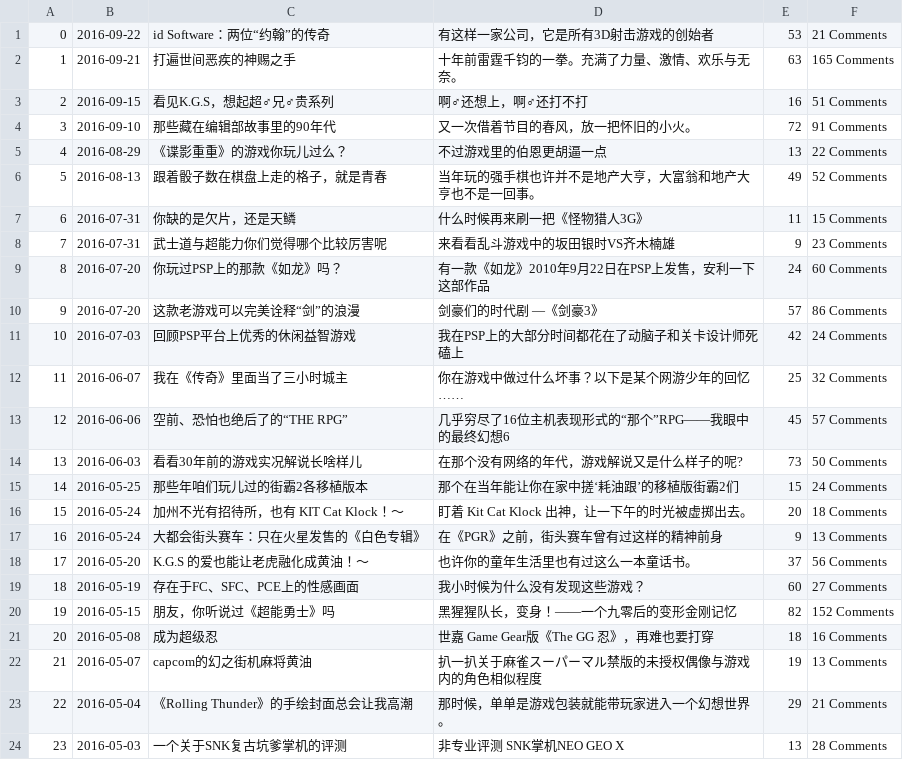
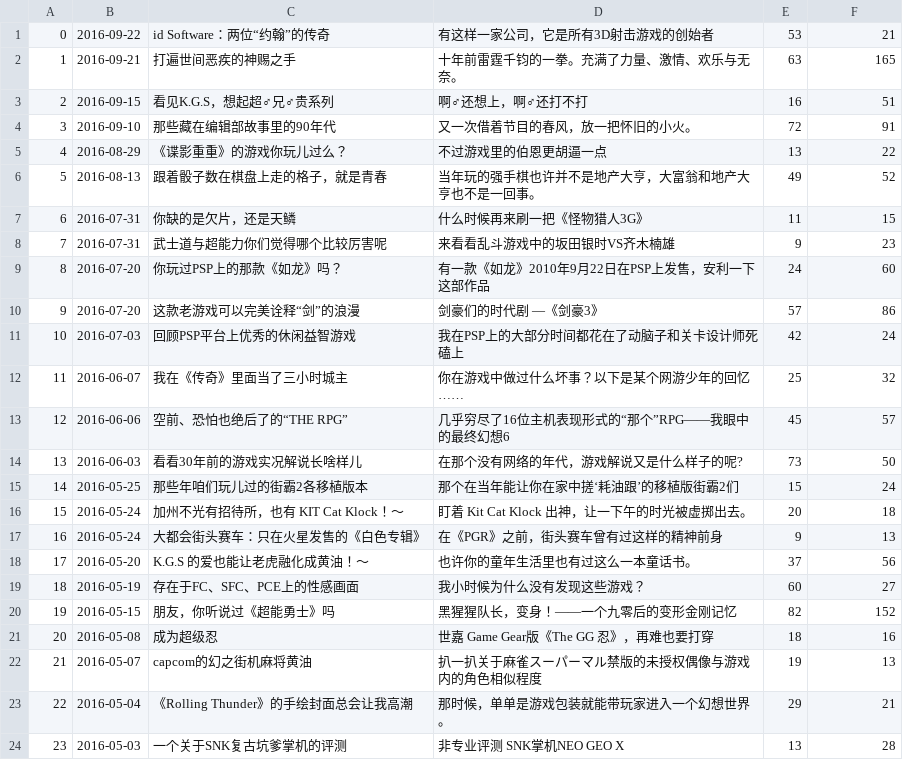
Before and after one commit to dinwa-ms/crawler_gamecores, a CSV file: gcore_result_4.csv, drawn as a sheet.

```diff
--- a/gcore_result_4.csv
+++ b/gcore_result_4.csv
@@ -1,24 +1,24 @@
-0,2016-09-22,id Software：两位“约翰”的传奇,有这样一家公司，它是所有3D射击游戏的创始者,53,21 Comments
-1,2016-09-21,打遍世间恶疾的神赐之手,十年前雷霆千钧的一拳。充满了力量、激情、欢乐与无奈。,63,165 Comments
-2,2016-09-15,看见K.G.S，想起超♂兄♂贵系列,啊♂还想上，啊♂还打不打,16,51 Comments
-3,2016-09-10,那些藏在编辑部故事里的90年代,又一次借着节目的春风，放一把怀旧的小火。,72,91 Comments
-4,2016-08-29,《谍影重重》的游戏你玩儿过么？,不过游戏里的伯恩更胡逼一点,13,22 Comments
-5,2016-08-13,跟着骰子数在棋盘上走的格子，就是青春,当年玩的强手棋也许并不是地产大亨，大富翁和地产大亨也不是一回事。,49,52 Comments
-6,2016-07-31,你缺的是欠片，还是天鳞,什么时候再来刷一把《怪物猎人3G》,11,15 Comments
-7,2016-07-31,武士道与超能力你们觉得哪个比较厉害呢,来看看乱斗游戏中的坂田银时VS齐木楠雄,9,23 Comments
-8,2016-07-20,你玩过PSP上的那款《如龙》吗？,有一款《如龙》2010年9月22日在PSP上发售，安利一下这部作品,24,60 Comments
-9,2016-07-20,这款老游戏可以完美诠释“剑”的浪漫,剑豪们的时代剧 —《剑豪3》,57,86 Comments
-10,2016-07-03,回顾PSP平台上优秀的休闲益智游戏,我在PSP上的大部分时间都花在了动脑子和关卡设计师死磕上,42,24 Comments
-11,2016-06-07,我在《传奇》里面当了三小时城主,你在游戏中做过什么坏事？以下是某个网游少年的回忆……,25,32 Comments
-12,2016-06-06,空前、恐怕也绝后了的“THE RPG”,几乎穷尽了16位主机表现形式的“那个”RPG——我眼中的最终幻想6,45,57 Comments
-13,2016-06-03,看看30年前的游戏实况解说长啥样儿,在那个没有网络的年代，游戏解说又是什么样子的呢?,73,50 Comments
-14,2016-05-25,那些年咱们玩儿过的街霸2各移植版本,那个在当年能让你在家中搓‘耗油跟’的移植版街霸2们,15,24 Comments
-15,2016-05-24,加州不光有招待所，也有 KIT Cat Klock！～,盯着 Kit Cat Klock 出神，让一下午的时光被虚掷出去。,20,18 Comments
-16,2016-05-24,大都会街头赛车：只在火星发售的《白色专辑》,在《PGR》之前，街头赛车曾有过这样的精神前身,9,13 Comments
-17,2016-05-20,K.G.S 的爱也能让老虎融化成黄油！～,也许你的童年生活里也有过这么一本童话书。,37,56 Comments
-18,2016-05-19,存在于FC、SFC、PCE上的性感画面,我小时候为什么没有发现这些游戏？,60,27 Comments
-19,2016-05-15,朋友，你听说过《超能勇士》吗,黑猩猩队长，变身！——一个九零后的变形金刚记忆,82,152 Comments
-20,2016-05-08,成为超级忍,世嘉 Game Gear版《The GG 忍》，再难也要打穿,18,16 Comments
-21,2016-05-07,capcom的幻之街机麻将黄油,扒一扒关于麻雀スーパーマル禁版的未授权偶像与游戏内的角色相似程度,19,13 Comments
-22,2016-05-04,《Rolling Thunder》的手绘封面总会让我高潮,那时候，单单是游戏包装就能带玩家进入一个幻想世界。,29,21 Comments
-23,2016-05-03,一个关于SNK复古坑爹掌机的评测,非专业评测 SNK掌机NEO GEO X,13,28 Comments
+0,2016-09-22,id Software：两位“约翰”的传奇,有这样一家公司，它是所有3D射击游戏的创始者,53,21
+1,2016-09-21,打遍世间恶疾的神赐之手,十年前雷霆千钧的一拳。充满了力量、激情、欢乐与无奈。,63,165
+2,2016-09-15,看见K.G.S，想起超♂兄♂贵系列,啊♂还想上，啊♂还打不打,16,51
+3,2016-09-10,那些藏在编辑部故事里的90年代,又一次借着节目的春风，放一把怀旧的小火。,72,91
+4,2016-08-29,《谍影重重》的游戏你玩儿过么？,不过游戏里的伯恩更胡逼一点,13,22
+5,2016-08-13,跟着骰子数在棋盘上走的格子，就是青春,当年玩的强手棋也许并不是地产大亨，大富翁和地产大亨也不是一回事。,49,52
+6,2016-07-31,你缺的是欠片，还是天鳞,什么时候再来刷一把《怪物猎人3G》,11,15
+7,2016-07-31,武士道与超能力你们觉得哪个比较厉害呢,来看看乱斗游戏中的坂田银时VS齐木楠雄,9,23
+8,2016-07-20,你玩过PSP上的那款《如龙》吗？,有一款《如龙》2010年9月22日在PSP上发售，安利一下这部作品,24,60
+9,2016-07-20,这款老游戏可以完美诠释“剑”的浪漫,剑豪们的时代剧 —《剑豪3》,57,86
+10,2016-07-03,回顾PSP平台上优秀的休闲益智游戏,我在PSP上的大部分时间都花在了动脑子和关卡设计师死磕上,42,24
+11,2016-06-07,我在《传奇》里面当了三小时城主,你在游戏中做过什么坏事？以下是某个网游少年的回忆……,25,32
+12,2016-06-06,空前、恐怕也绝后了的“THE RPG”,几乎穷尽了16位主机表现形式的“那个”RPG——我眼中的最终幻想6,45,57
+13,2016-06-03,看看30年前的游戏实况解说长啥样儿,在那个没有网络的年代，游戏解说又是什么样子的呢?,73,50
+14,2016-05-25,那些年咱们玩儿过的街霸2各移植版本,那个在当年能让你在家中搓‘耗油跟’的移植版街霸2们,15,24
+15,2016-05-24,加州不光有招待所，也有 KIT Cat Klock！～,盯着 Kit Cat Klock 出神，让一下午的时光被虚掷出去。,20,18
+16,2016-05-24,大都会街头赛车：只在火星发售的《白色专辑》,在《PGR》之前，街头赛车曾有过这样的精神前身,9,13
+17,2016-05-20,K.G.S 的爱也能让老虎融化成黄油！～,也许你的童年生活里也有过这么一本童话书。,37,56
+18,2016-05-19,存在于FC、SFC、PCE上的性感画面,我小时候为什么没有发现这些游戏？,60,27
+19,2016-05-15,朋友，你听说过《超能勇士》吗,黑猩猩队长，变身！——一个九零后的变形金刚记忆,82,152
+20,2016-05-08,成为超级忍,世嘉 Game Gear版《The GG 忍》，再难也要打穿,18,16
+21,2016-05-07,capcom的幻之街机麻将黄油,扒一扒关于麻雀スーパーマル禁版的未授权偶像与游戏内的角色相似程度,19,13
+22,2016-05-04,《Rolling Thunder》的手绘封面总会让我高潮,那时候，单单是游戏包装就能带玩家进入一个幻想世界。,29,21
+23,2016-05-03,一个关于SNK复古坑爹掌机的评测,非专业评测 SNK掌机NEO GEO X,13,28
```
Also changed, not shown: gcore_result_0.csv, gcore_result_2.csv, 9 other files.
